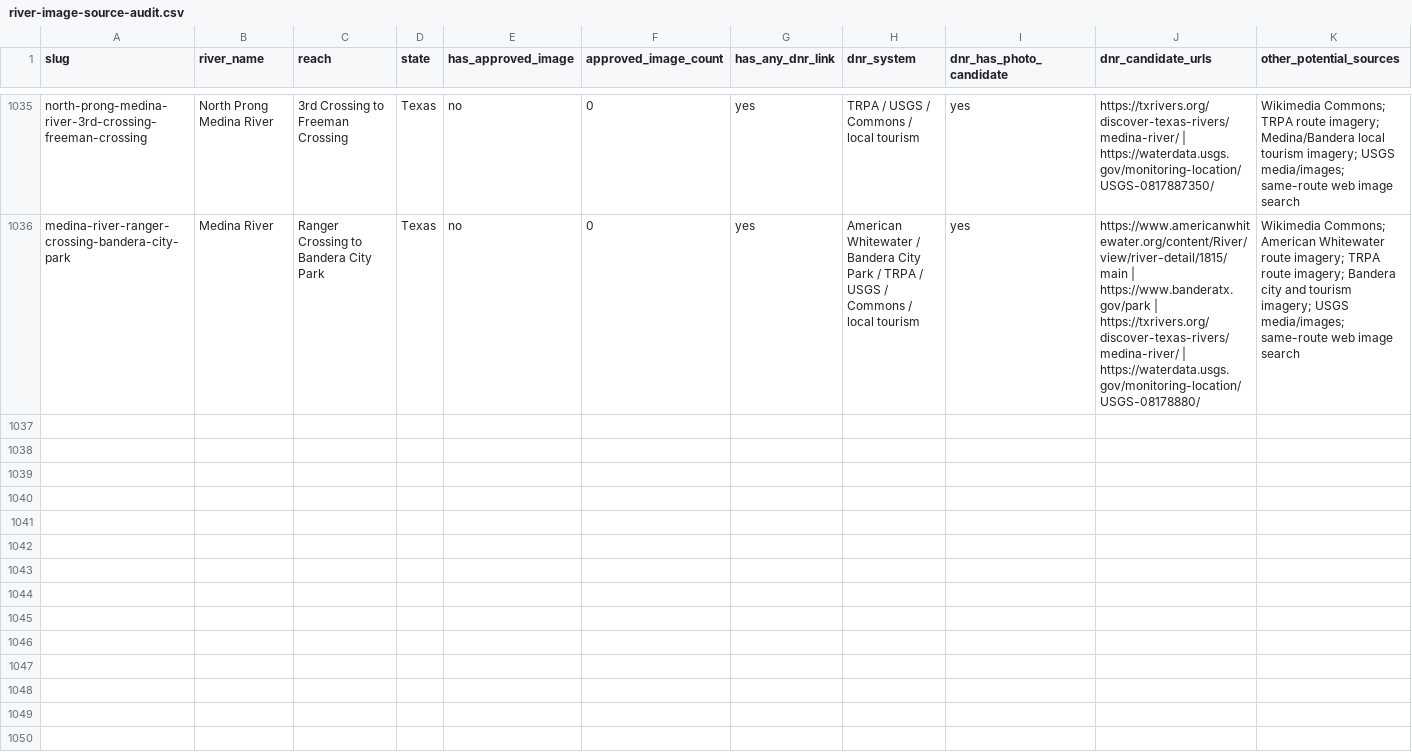
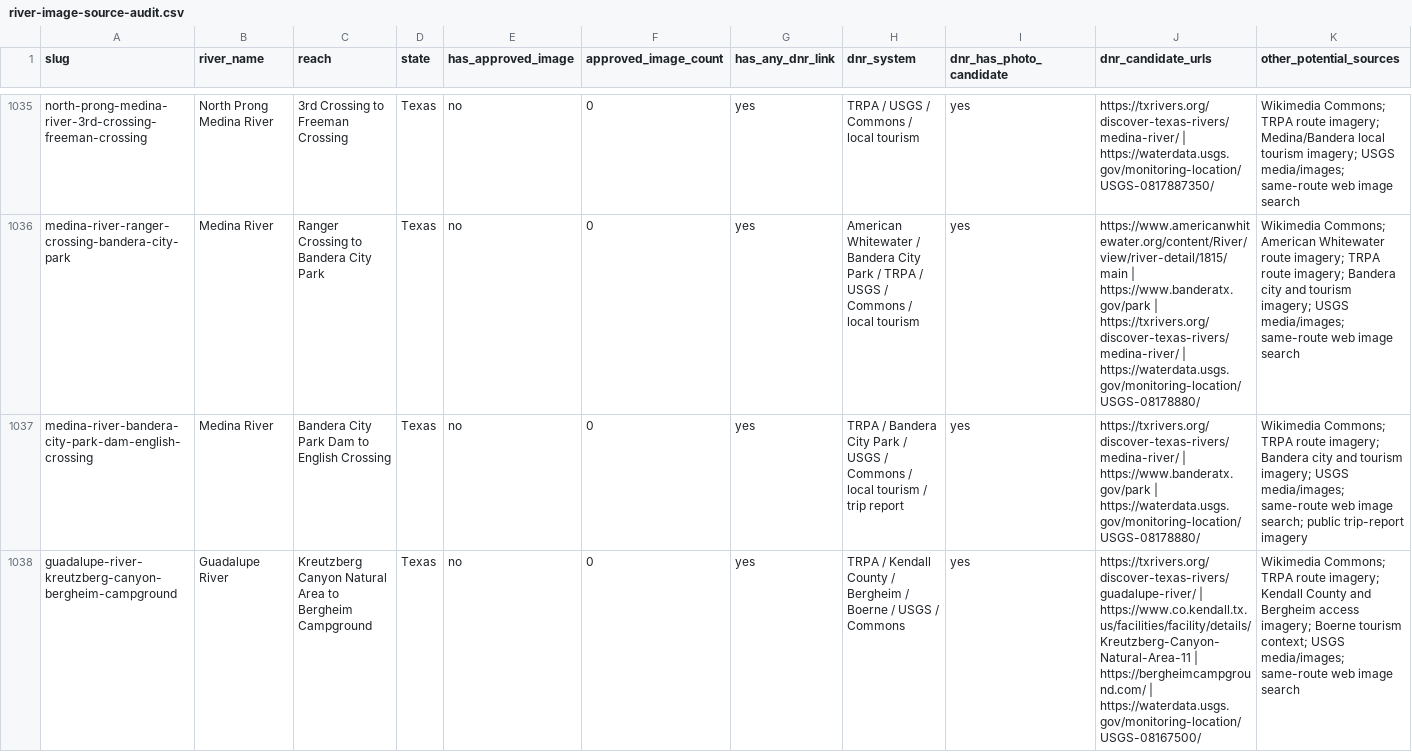
Before and after one commit to EckceptionalSolutions/PaddleTodayV2, a CSV file: docs/river-image-source-audit.csv, drawn as a sheet; only a part is shown, gaps mark what is left out; rows hold the shown columns only; the diff covers the shown part only; the diff names each change by its address in the sheet, - before the commit and + after, or states it on an @@ line.

```diff
--- a/docs/river-image-source-audit.csv
+++ b/docs/river-image-source-audit.csv
+row 1037: medina-river-bandera-city-park-dam-english-crossing | Medina River | Bandera City Park Dam to English Crossing | Texas | no | 0 | yes | TRPA / Bandera City Park / USGS / Commons / local tourism / trip report | yes | https://txrivers.org/discover-texas-rivers/medina-river/ | https://www.banderatx.gov/park | https://waterdata.usgs.gov/monitoring-location/USGS-08178880/ | Wikimedia Commons; TRPA route imagery; Bandera city and tourism imagery; USGS media/images; same-route web image search; public trip-report imagery
+row 1038: guadalupe-river-kreutzberg-canyon-bergheim-campground | Guadalupe River | Kreutzberg Canyon Natural Area to Bergheim Campground | Texas | no | 0 | yes | TRPA / Kendall County / Bergheim / Boerne / USGS / Commons | yes | https://txrivers.org/discover-texas-rivers/guadalupe-river/ | https://www.co.kendall.tx.us/facilities/facility/details/Kreutzberg-Canyon-Natural-Area-11 | https://bergheimcampground.com/ | https://waterdata.usgs.gov/monitoring-location/USGS-08167500/ | Wikimedia Commons; TRPA route imagery; Kendall County and Bergheim access imagery; Boerne tourism context; USGS media/images; same-route web image search
```
Also changed, not shown: 2 added rows elsewhere in this file, 44 other files.
